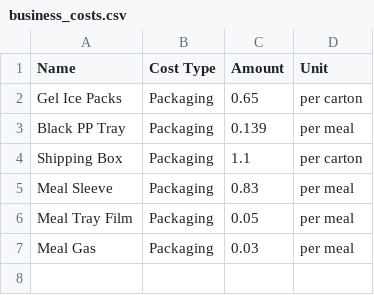
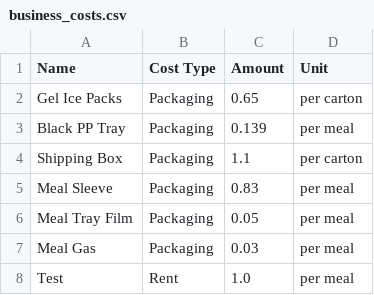
Before and after one commit to LukeCreativeInd/cleaneatscostings, a CSV file: data/business_costs.csv, drawn as a sheet.

Commit message:
Update business costs 2025-08-08T04:22:22.965675Z

```diff
--- a/data/business_costs.csv
+++ b/data/business_costs.csv
@@ -7 +7,2 @@ Meal Tray Film,Packaging,0.05,per meal
 Meal Gas,Packaging,0.03,per meal
+Test,Rent,1.0,per meal
```
